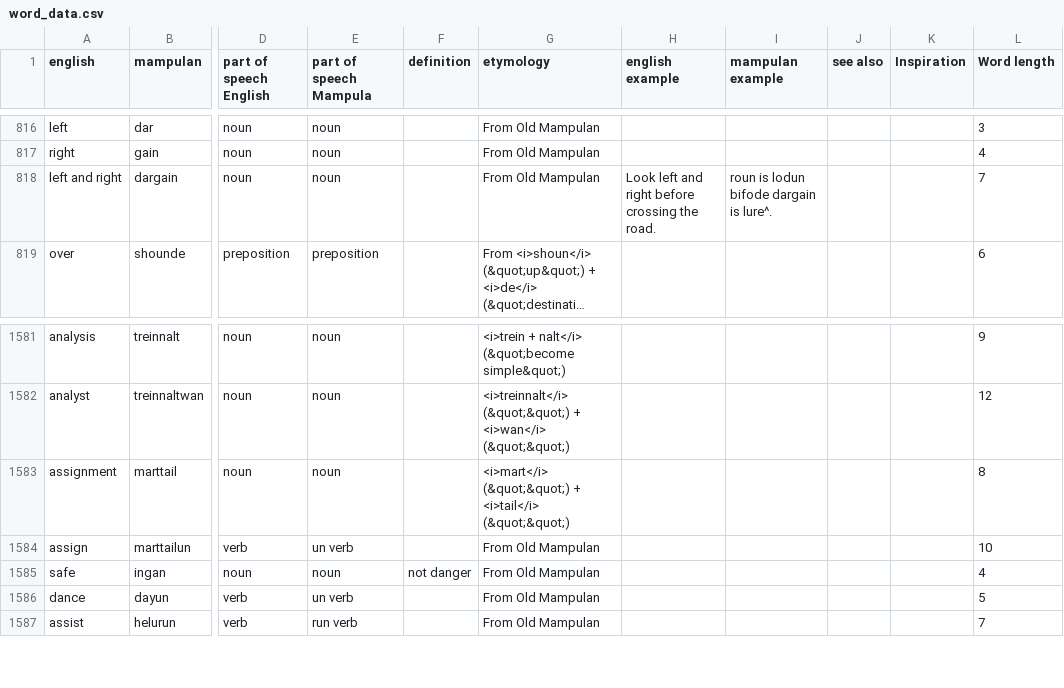
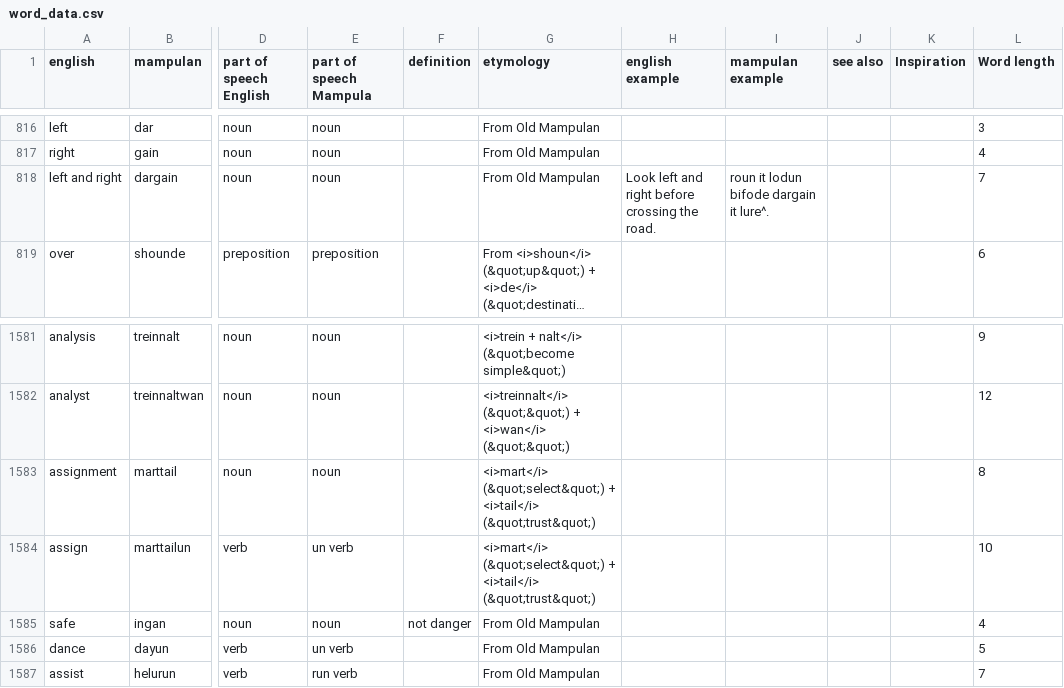
Before and after one commit to AlexAndPedro/alexandpedro.github.io, a CSV file: data/word_data.csv, drawn as a sheet; only a part is shown, gaps mark what is left out; long unchanged cells end in …; the diff covers the shown part only; the diff names each change by its address in the sheet, - before the commit and + after, or states it on an @@ line.

```diff
--- a/data/word_data.csv
+++ b/data/word_data.csv
-I818 (mampulan example): roun is lodun bifode dargain is lure^.
+I818 (mampulan example): roun it lodun bifode dargain it lure^.
-G1583 (etymology): <i>mart</i> (&quot;&quot;) + <i>tail</i> (&quot;&quot;)
+G1583 (etymology): <i>mart</i> (&quot;select&quot;) + <i>tail</i> (&quot;trust&quot;)
-G1584 (etymology): From Old Mampulan
+G1584 (etymology): <i>mart</i> (&quot;select&quot;) + <i>tail</i> (&quot;trust&quot;)
```
Also changed, not shown: 17 added rows and 28 edited cells elsewhere in this file, 2 other files.
